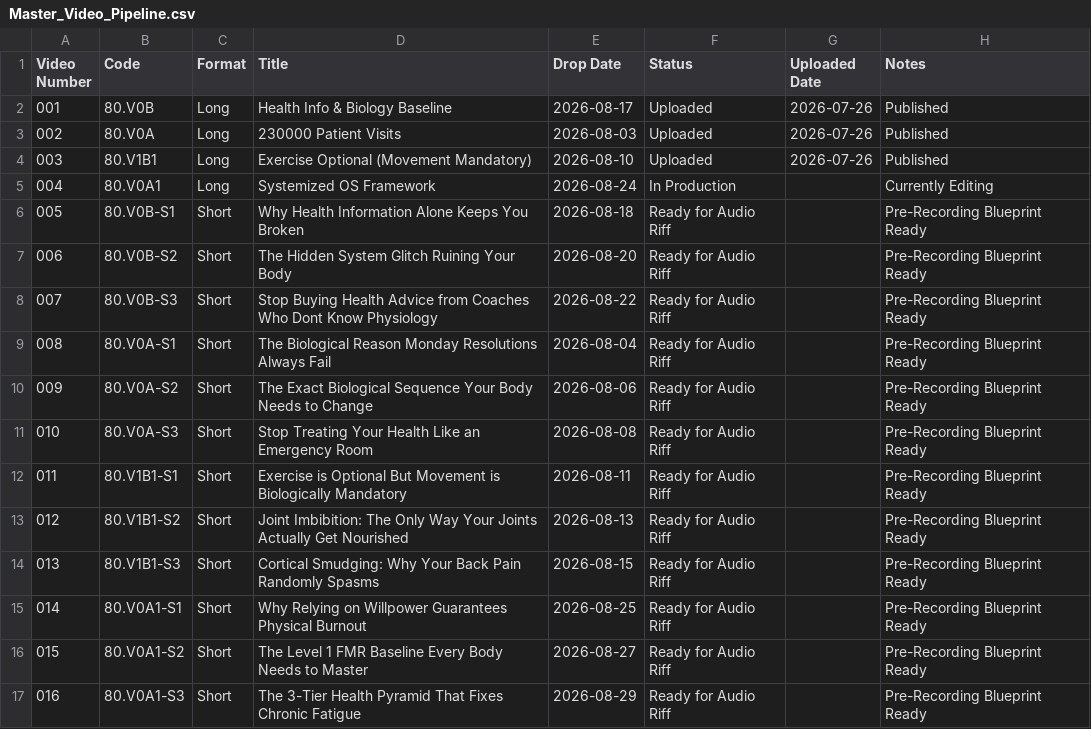
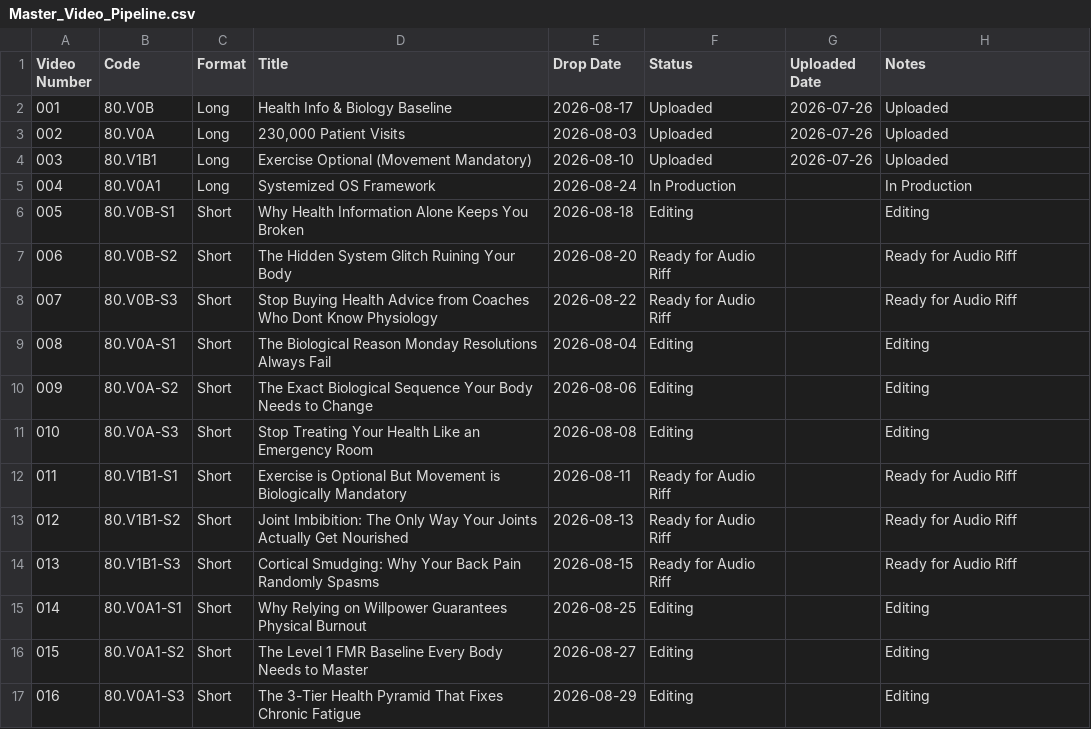
Before and after one commit to craigmart/SystemizedHealth, a CSV file: Master_Video_Pipeline.csv, drawn as a sheet.

Commit message:
Batch Record Shots

```diff
--- a/Master_Video_Pipeline.csv
+++ b/Master_Video_Pipeline.csv
@@ -1,17 +1,17 @@
 Video Number,Code,Format,Title,Drop Date,Status,Uploaded Date,Notes
-001,80.V0B,Long,Health Info & Biology Baseline,2026-08-17,Uploaded,2026-07-26,Published
-002,80.V0A,Long,230000 Patient Visits,2026-08-03,Uploaded,2026-07-26,Published
-003,80.V1B1,Long,Exercise Optional (Movement Mandatory),2026-08-10,Uploaded,2026-07-26,Published
-004,80.V0A1,Long,Systemized OS Framework,2026-08-24,In Production,,Currently Editing
-005,80.V0B-S1,Short,Why Health Information Alone Keeps You Broken,2026-08-18,Ready for Audio Riff,,Pre-Recording Blueprint Ready
-006,80.V0B-S2,Short,The Hidden System Glitch Ruining Your Body,2026-08-20,Ready for Audio Riff,,Pre-Recording Blueprint Ready
-007,80.V0B-S3,Short,Stop Buying Health Advice from Coaches Who Dont Know Physiology,2026-08-22,Ready for Audio Riff,,Pre-Recording Blueprint Ready
-008,80.V0A-S1,Short,The Biological Reason Monday Resolutions Always Fail,2026-08-04,Ready for Audio Riff,,Pre-Recording Blueprint Ready
-009,80.V0A-S2,Short,The Exact Biological Sequence Your Body Needs to Change,2026-08-06,Ready for Audio Riff,,Pre-Recording Blueprint Ready
-010,80.V0A-S3,Short,Stop Treating Your Health Like an Emergency Room,2026-08-08,Ready for Audio Riff,,Pre-Recording Blueprint Ready
-011,80.V1B1-S1,Short,Exercise is Optional But Movement is Biologically Mandatory,2026-08-11,Ready for Audio Riff,,Pre-Recording Blueprint Ready
-012,80.V1B1-S2,Short,Joint Imbibition: The Only Way Your Joints Actually Get Nourished,2026-08-13,Ready for Audio Riff,,Pre-Recording Blueprint Ready
-013,80.V1B1-S3,Short,Cortical Smudging: Why Your Back Pain Randomly Spasms,2026-08-15,Ready for Audio Riff,,Pre-Recording Blueprint Ready
-014,80.V0A1-S1,Short,Why Relying on Willpower Guarantees Physical Burnout,2026-08-25,Ready for Audio Riff,,Pre-Recording Blueprint Ready
-015,80.V0A1-S2,Short,The Level 1 FMR Baseline Every Body Needs to Master,2026-08-27,Ready for Audio Riff,,Pre-Recording Blueprint Ready
-016,80.V0A1-S3,Short,The 3-Tier Health Pyramid That Fixes Chronic Fatigue,2026-08-29,Ready for Audio Riff,,Pre-Recording Blueprint Ready
+001,80.V0B,Long,Health Info & Biology Baseline,2026-08-17,Uploaded,2026-07-26,Uploaded
+002,80.V0A,Long,"230,000 Patient Visits",2026-08-03,Uploaded,2026-07-26,Uploaded
+003,80.V1B1,Long,Exercise Optional (Movement Mandatory),2026-08-10,Uploaded,2026-07-26,Uploaded
+004,80.V0A1,Long,Systemized OS Framework,2026-08-24,In Production,,In Production
+005,80.V0B-S1,Short,Why Health Information Alone Keeps You Broken,2026-08-18,Editing,,Editing
+006,80.V0B-S2,Short,The Hidden System Glitch Ruining Your Body,2026-08-20,Ready for Audio Riff,,Ready for Audio Riff
+007,80.V0B-S3,Short,Stop Buying Health Advice from Coaches Who Dont Know Physiology,2026-08-22,Ready for Audio Riff,,Ready for Audio Riff
+008,80.V0A-S1,Short,The Biological Reason Monday Resolutions Always Fail,2026-08-04,Editing,,Editing
+009,80.V0A-S2,Short,The Exact Biological Sequence Your Body Needs to Change,2026-08-06,Editing,,Editing
+010,80.V0A-S3,Short,Stop Treating Your Health Like an Emergency Room,2026-08-08,Editing,,Editing
+011,80.V1B1-S1,Short,Exercise is Optional But Movement is Biologically Mandatory,2026-08-11,Ready for Audio Riff,,Ready for Audio Riff
+012,80.V1B1-S2,Short,Joint Imbibition: The Only Way Your Joints Actually Get Nourished,2026-08-13,Ready for Audio Riff,,Ready for Audio Riff
+013,80.V1B1-S3,Short,Cortical Smudging: Why Your Back Pain Randomly Spasms,2026-08-15,Ready for Audio Riff,,Ready for Audio Riff
+014,80.V0A1-S1,Short,Why Relying on Willpower Guarantees Physical Burnout,2026-08-25,Editing,,Editing
+015,80.V0A1-S2,Short,The Level 1 FMR Baseline Every Body Needs to Master,2026-08-27,Editing,,Editing
+016,80.V0A1-S3,Short,The 3-Tier Health Pyramid That Fixes Chronic Fatigue,2026-08-29,Editing,,Editing
```
Also changed, not shown: 18 other files.
